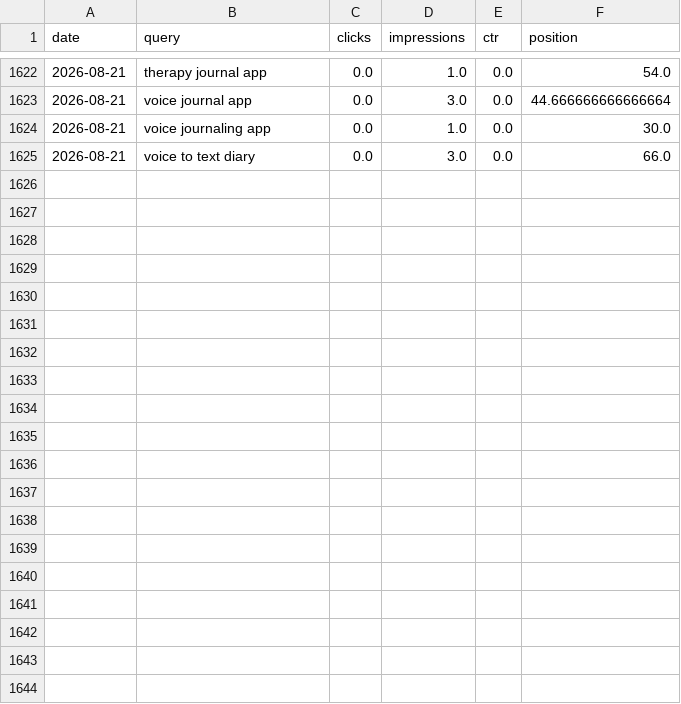
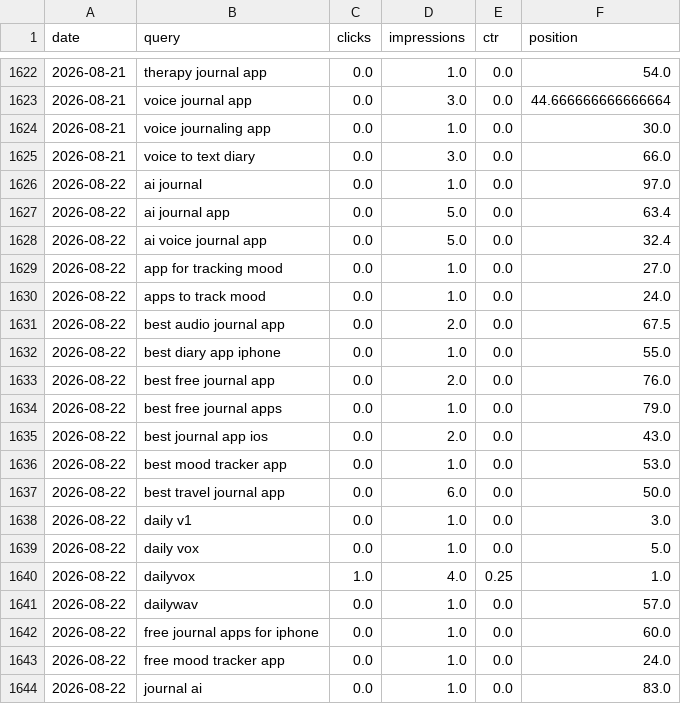
Before and after one commit to intrepidkarthi/autoseo, a CSV file: state/gsc_query_daily.csv, drawn as a sheet; only a part is shown, gaps mark what is left out; the diff covers the shown part only.

```diff
--- a/state/gsc_query_daily.csv
+++ b/state/gsc_query_daily.csv
@@ -1625 +1625,20 @@ date,query,clicks,impressions,ctr,position
 2026-08-21,voice to text diary,0.0,3.0,0.0,66.0
+2026-08-22,ai journal,0.0,1.0,0.0,97.0
+2026-08-22,ai journal app,0.0,5.0,0.0,63.4
+2026-08-22,ai voice journal app,0.0,5.0,0.0,32.4
+2026-08-22,app for tracking mood,0.0,1.0,0.0,27.0
+2026-08-22,apps to track mood,0.0,1.0,0.0,24.0
+2026-08-22,best audio journal app,0.0,2.0,0.0,67.5
+2026-08-22,best diary app iphone,0.0,1.0,0.0,55.0
+2026-08-22,best free journal app,0.0,2.0,0.0,76.0
+2026-08-22,best free journal apps,0.0,1.0,0.0,79.0
+2026-08-22,best journal app ios,0.0,2.0,0.0,43.0
+2026-08-22,best mood tracker app,0.0,1.0,0.0,53.0
+2026-08-22,best travel journal app,0.0,6.0,0.0,50.0
+2026-08-22,daily v1,0.0,1.0,0.0,3.0
+2026-08-22,daily vox,0.0,1.0,0.0,5.0
+2026-08-22,dailyvox,1.0,4.0,0.25,1.0
+2026-08-22,dailywav,0.0,1.0,0.0,57.0
+2026-08-22,free journal apps for iphone,0.0,1.0,0.0,60.0
+2026-08-22,free mood tracker app,0.0,1.0,0.0,24.0
+2026-08-22,journal ai,0.0,1.0,0.0,83.0
```
Also changed, not shown: 11 added rows elsewhere in this file, state/gsc_page_daily.csv, state/gsc_page_query.csv, 5 other files.
